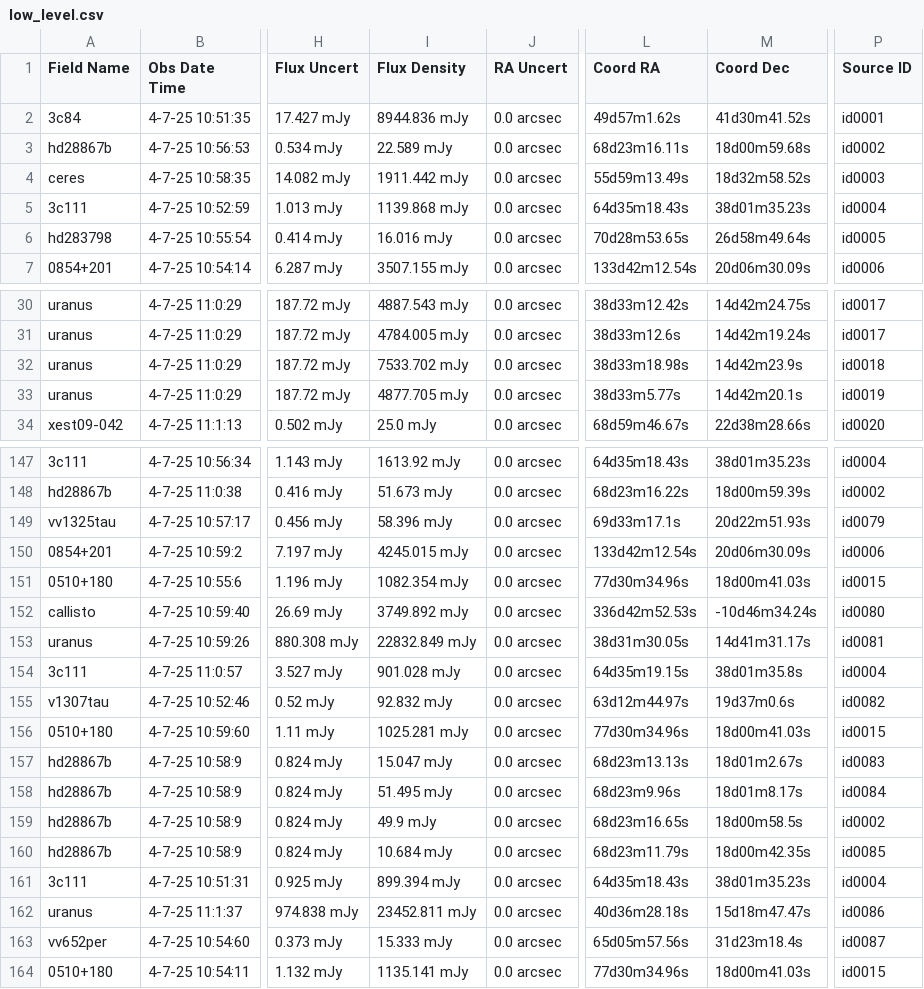
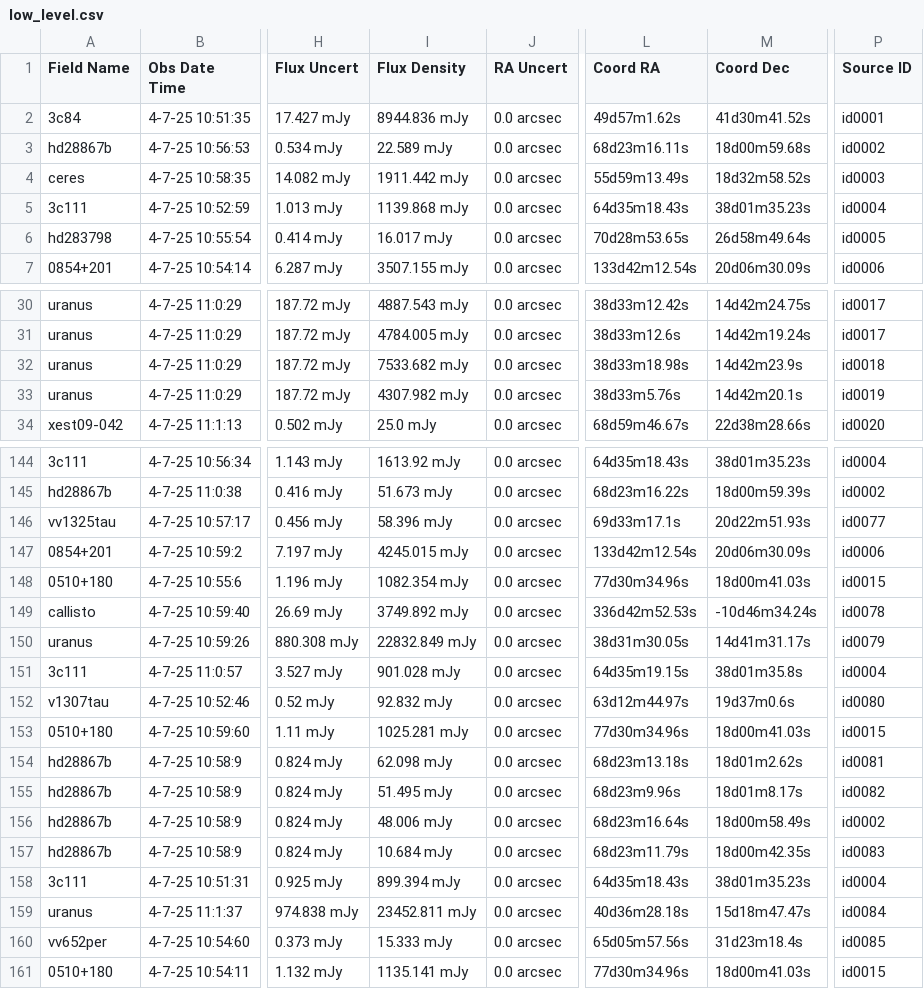
Before and after one commit to xuchloe/protostar, a CSV file: notebook/low_level.csv, drawn as a sheet; only a part is shown, gaps mark what is left out; addresses are those after the commit; the diff covers the shown part only; the diff names each change by its address in the sheet, - before the commit and + after, or states it on an @@ line.

```diff
--- a/notebook/low_level.csv
+++ b/notebook/low_level.csv
-I6 (Flux Density): 16.016 mJy
+I6 (Flux Density): 16.017 mJy
-I32 (Flux Density): 7533.702 mJy
+I32 (Flux Density): 7533.682 mJy
-I33 (Flux Density): 4877.705 mJy
+I33 (Flux Density): 4307.982 mJy
-L33 (Coord RA): 38d33m5.77s
+L33 (Coord RA): 38d33m5.76s
-P146 (Source ID): id0079
+P146 (Source ID): id0077
-P149 (Source ID): id0080
+P149 (Source ID): id0078
-P150 (Source ID): id0081
+P150 (Source ID): id0079
-P152 (Source ID): id0082
+P152 (Source ID): id0080
-I154 (Flux Density): 15.047 mJy
+I154 (Flux Density): 62.098 mJy
-L154 (Coord RA): 68d23m13.13s
+L154 (Coord RA): 68d23m13.18s
-M154 (Coord Dec): 18d01m2.67s
+M154 (Coord Dec): 18d01m2.62s
-P154 (Source ID): id0083
+P154 (Source ID): id0081
-P155 (Source ID): id0084
+P155 (Source ID): id0082
-I156 (Flux Density): 49.9 mJy
+I156 (Flux Density): 48.006 mJy
-L156 (Coord RA): 68d23m16.65s
+L156 (Coord RA): 68d23m16.64s
-M156 (Coord Dec): 18d00m58.5s
+M156 (Coord Dec): 18d00m58.49s
-P157 (Source ID): id0085
+P157 (Source ID): id0083
-P159 (Source ID): id0086
+P159 (Source ID): id0084
-P160 (Source ID): id0087
+P160 (Source ID): id0085
```
Also changed, not shown: 3 removed rows and 65 edited cells elsewhere in this file, notebook/high_level.csv, 1 other file.
